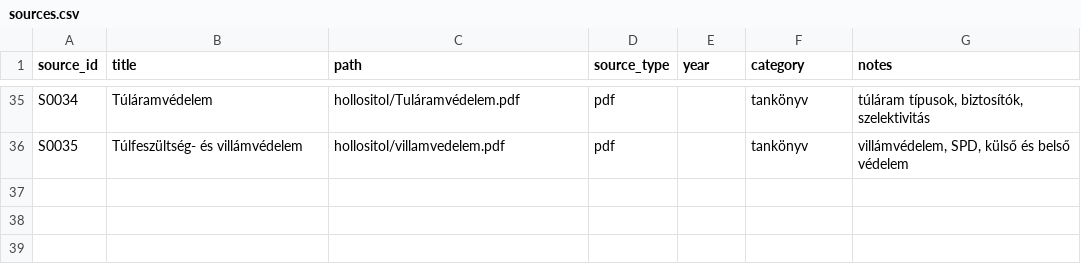
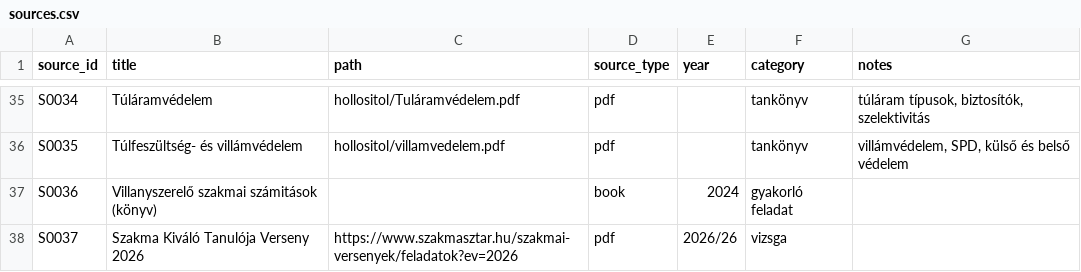
Before and after one commit to pm3gy/villanyszerelo-interaktiv-vizsga-gyakorlo, a CSV file: kerdesbank/sources.csv, drawn as a sheet; only a part is shown, gaps mark what is left out; the diff names each change by its address in the sheet, - before the commit and + after, or states it on an @@ line.

```diff
--- a/kerdesbank/sources.csv
+++ b/kerdesbank/sources.csv
+row 37: S0036 | Villanyszerelő szakmai számitások (könyv) |  | book | 2024 | gyakorló feladat
+row 38: S0037 | Szakma Kiváló Tanulója Verseny 2026 | https://www.szakmasztar.hu/szakmai-versenyek/feladatok?ev=2026 | pdf | 2026/26 | vizsga
```
Also changed, not shown: kerdesbank/assets.csv, 15 other files.
